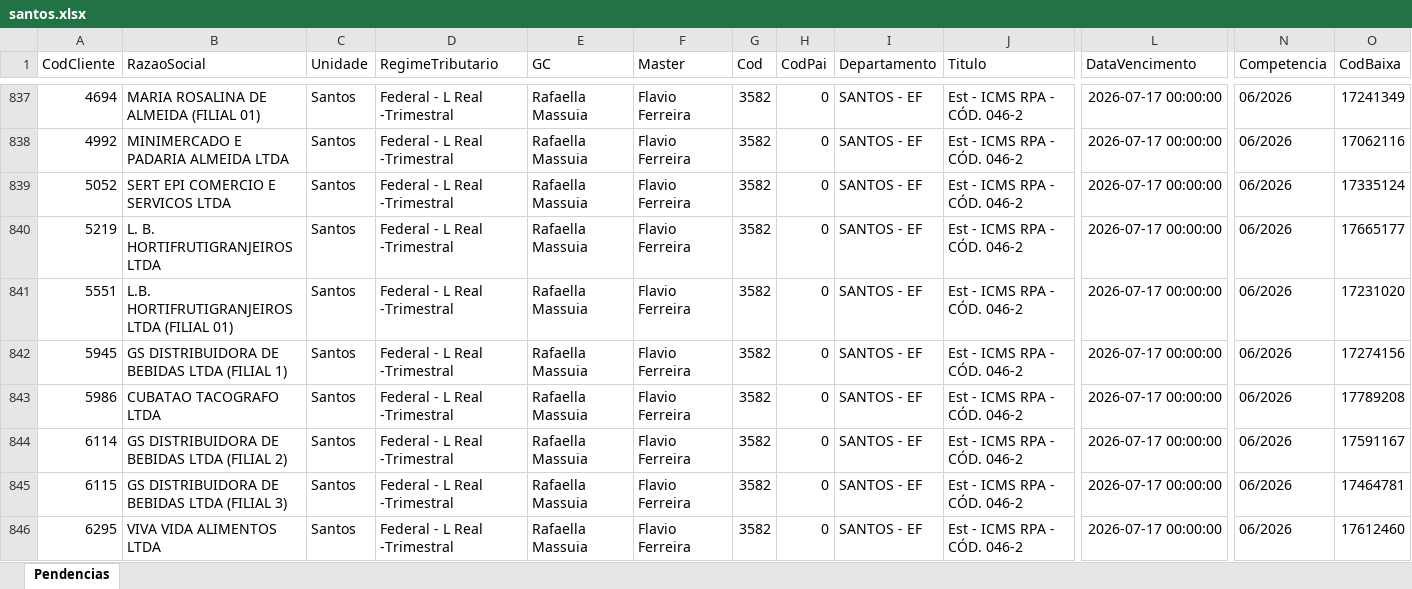
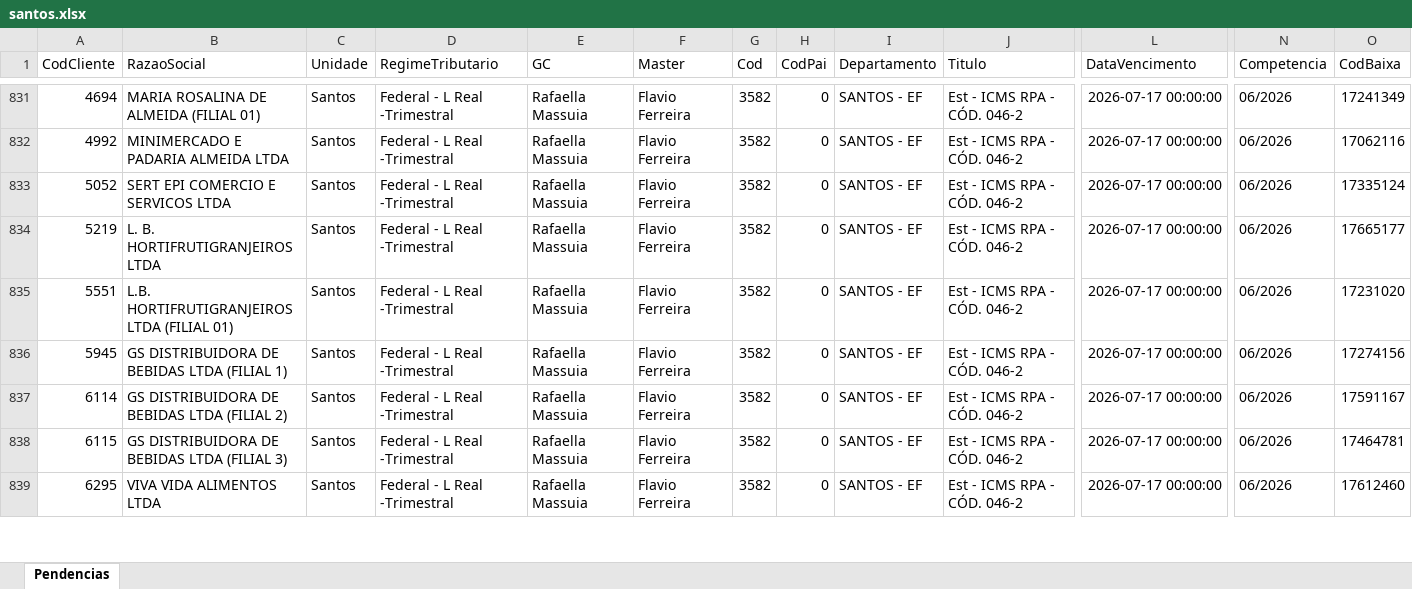
Before and after one commit to willianemanoel/Portal-das-tarefas-teste-, an Excel workbook: dados/base/santos.xlsx, sheet Pendencias, drawn as a sheet; only a part is shown, gaps mark what is left out; values as stored, in another font and other column widths than the file's, no borders; removed rows and columns are numbered as before the commit, all else as after; rows hold the shown columns only; the diff covers the shown part only; the diff names each change by its address in the sheet, - before the commit and + after, or states it on an @@ line.

```diff
--- a/dados/base/santos.xlsx (sheet Pendencias)
+++ b/dados/base/santos.xlsx (sheet Pendencias)
-row 843: 5986 | CUBATAO TACOGRAFO LTDA | Santos | Federal - L Real -Trimestral | Rafaella Massuia | Flavio Ferreira | 3582 | 0 | SANTOS - EF | Est - ICMS RPA - CÓD. 046-2 | 2026-07-17 00:00:00 | 06/2026 | 17789208
```
Also changed, not shown: 20 added rows, 19 removed rows and 16 edited cells elsewhere in this sheet, dados/base/goias.xlsx, 1 other file.
